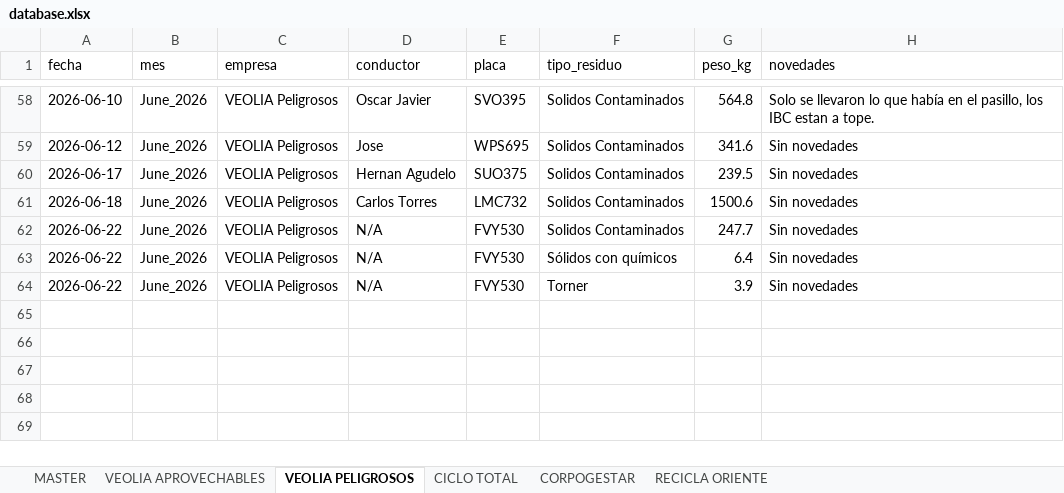
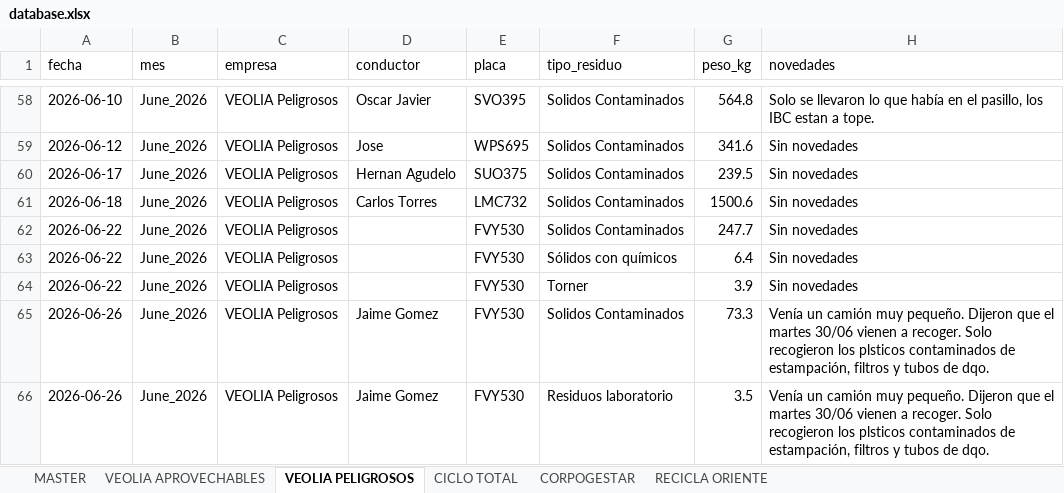
Before and after one commit to alejandraho013/registro-salida-residuos, an Excel workbook: database.xlsx, sheet VEOLIA PELIGROSOS, drawn as a sheet; only a part is shown, gaps mark what is left out; values as stored, in another font and other column widths than the file's, no borders; the diff names each change by its address in the sheet, - before the commit and + after, or states it on an @@ line.

Commit message:
Reg_VEOLIA Peligrosos_FVY530_20260626_173713

```diff
--- a/database.xlsx (sheet VEOLIA PELIGROSOS)
+++ b/database.xlsx (sheet VEOLIA PELIGROSOS)
-D62:D64 (conductor): N/A
+D62:D64 (conductor): (empty)
+row 65: 2026-06-26 | June_2026 | VEOLIA Peligrosos | Jaime Gomez | FVY530 | Solidos Contaminados | 73.3 | Venía un camión muy pequeño. Dijeron que el martes 30/06 vienen a recoger. Solo recogieron los plsticos contaminados de estampación, filtros y tubos de dqo.
+row 66: 2026-06-26 | June_2026 | VEOLIA Peligrosos | Jaime Gomez | FVY530 | Residuos laboratorio | 3.5 | Venía un camión muy pequeño. Dijeron que el martes 30/06 vienen a recoger. Solo recogieron los plsticos contaminados de estampación, filtros y tubos de dqo.
```
Also changed, not shown: sheet MASTER.
